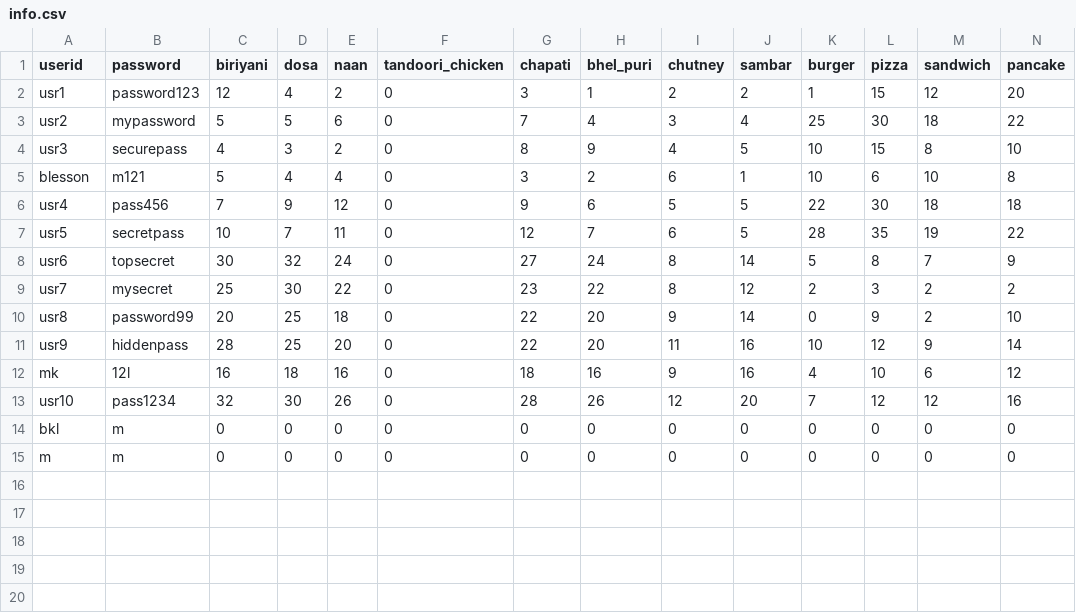
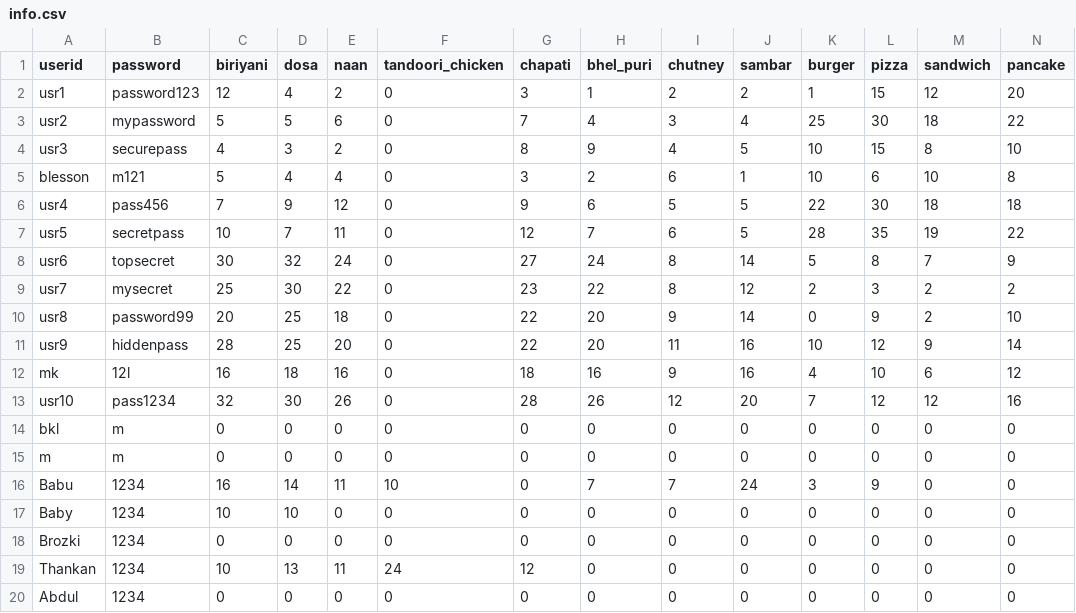
Before and after one commit to blesson07asd/Restaurant-_Ordering-_Recommendation_System, a CSV file: info.csv, drawn as a sheet; only a part is shown; rows hold the shown columns only; the diff names each change by its address in the sheet, - before the commit and + after, or states it on an @@ line.

```diff
--- a/info.csv
+++ b/info.csv
+row 16: Babu | 1234 | 16 | 14 | 11 | 10 | 0 | 7 | 7 | 24 | 3 | 9 | 0 | 0
+row 17: Baby | 1234 | 10 | 10 | 0 | 0 | 0 | 0 | 0 | 0 | 0 | 0 | 0 | 0
+row 18: Brozki | 1234 | 0 | 0 | 0 | 0 | 0 | 0 | 0 | 0 | 0 | 0 | 0 | 0
+row 19: Thankan | 1234 | 10 | 13 | 11 | 24 | 12 | 0 | 0 | 0 | 0 | 0 | 0 | 0
+row 20: Abdul | 1234 | 0 | 0 | 0 | 0 | 0 | 0 | 0 | 0 | 0 | 0 | 0 | 0
```
Also changed, not shown: 6 other files.
